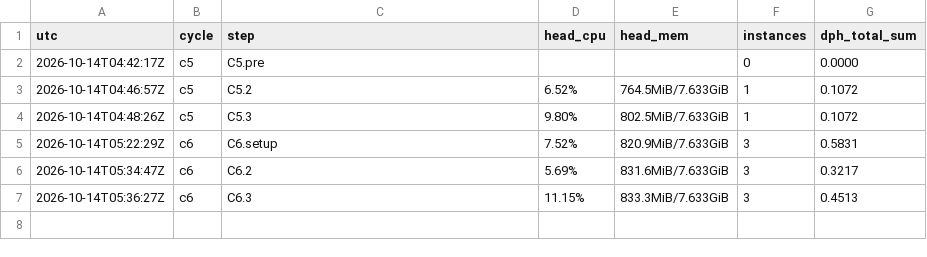
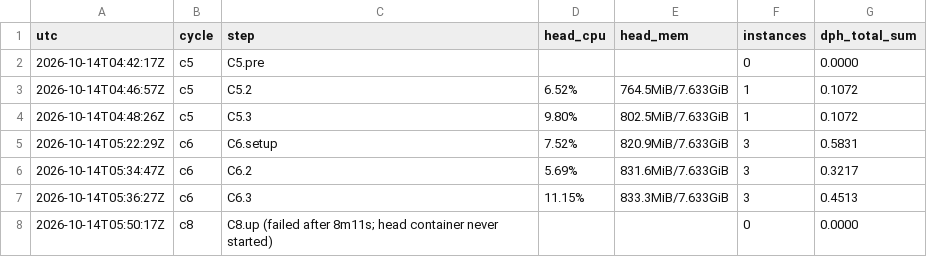
Before and after one commit to duc-ph/ray-vast, a CSV file: archive/results/2026-10-14/resources.csv, drawn as a sheet; the diff names each change by its address in the sheet, - before the commit and + after, or states it on an @@ line.

```diff
--- a/archive/results/2026-10-14/resources.csv
+++ b/archive/results/2026-10-14/resources.csv
+row 8: 2026-10-14T05:50:17Z | c8 | C8.up (failed after 8m11s; head container never started) |  |  | 0 | 0.0000
```
Also changed, not shown: 21 other files.
